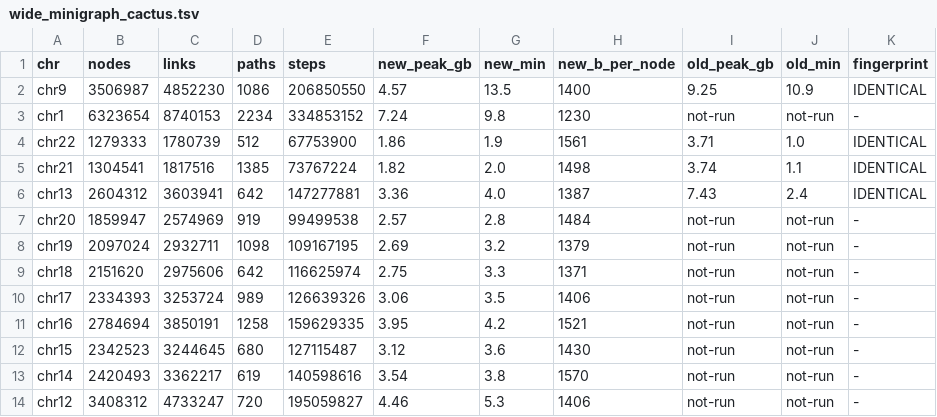
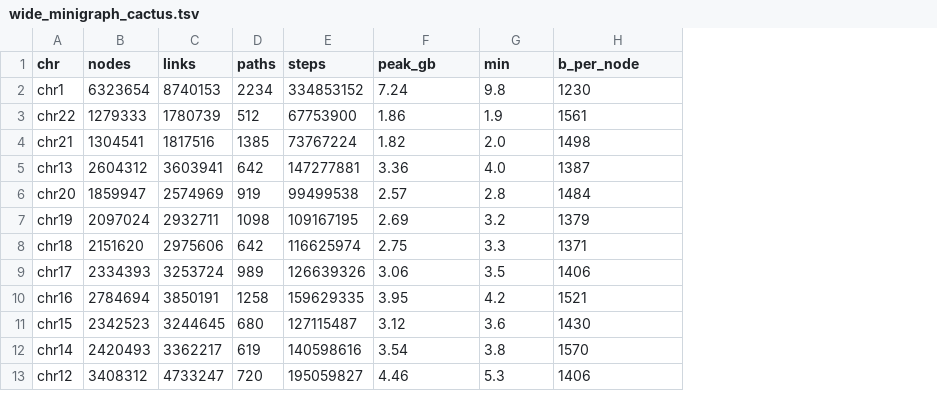
Before and after one commit to strug-hub/pangyplot, a TSV file: benchmark_results/timing/wide_minigraph_cactus.tsv, drawn as a sheet; only a part is shown; removed rows and columns are numbered as before the commit, all else as after; the diff names each change by its address in the sheet, - before the commit and + after, or states it on an @@ line.

```diff
--- a/benchmark_results/timing/wide_minigraph_cactus.tsv
+++ b/benchmark_results/timing/wide_minigraph_cactus.tsv
-column I (old_peak_gb), rows 3-14: not-run | 3.71 | 3.74 | 7.43 | not-run | not-run | not-run | not-run | not-run | not-run | not-run | not-run
-column J (old_min), rows 3-14: not-run | 1.0 | 1.1 | 2.4 | not-run | not-run | not-run | not-run | not-run | not-run | not-run | not-run
-column K (fingerprint), rows 3-14: - | IDENTICAL | IDENTICAL | IDENTICAL | - | - | - | - | - | - | - | -
-F1: new_peak_gb
+F1: peak_gb
-G1: new_min
+G1: min
-H1: new_b_per_node
+H1: b_per_node
-row 2: chr9 | 3506987 | 4852230 | 1086 | 206850550 | 4.57 | 13.5 | 1400 | 9.25 | 10.9 | IDENTICAL
```
Also changed, not shown: benchmark_results/timing/per_chromosome_summary.csv, benchmark_results/timing/wide_pggb.tsv, 3 other files.
